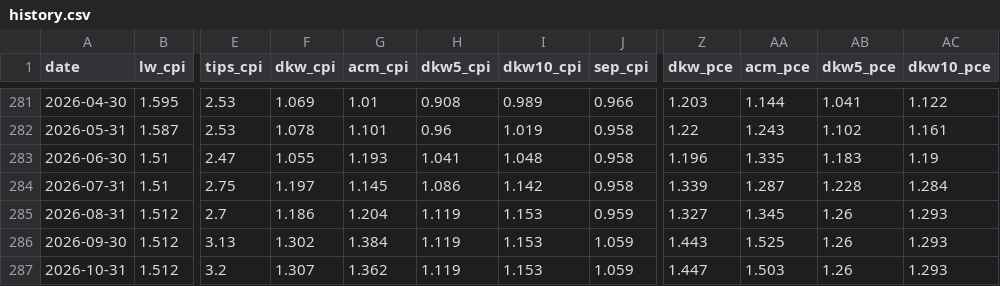
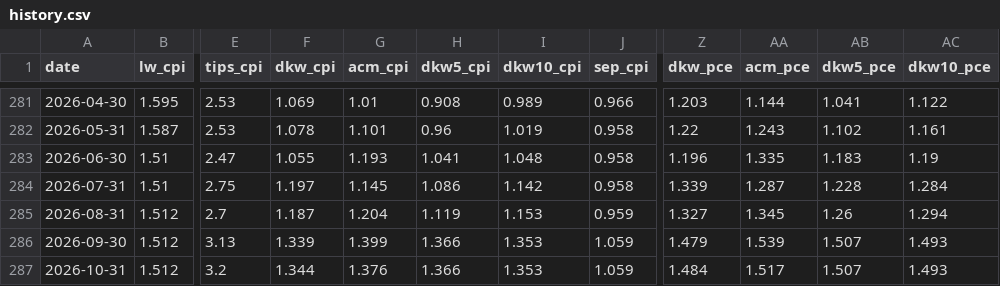
Before and after one commit to macroconvexity/arthurmota, a CSV file: rstar/data/history.csv, drawn as a sheet; only a part is shown, gaps mark what is left out; the diff names each change by its address in the sheet, - before the commit and + after, or states it on an @@ line.

```diff
--- a/rstar/data/history.csv
+++ b/rstar/data/history.csv
-F285 (dkw_cpi): 1.186
+F285 (dkw_cpi): 1.187
-AC285 (dkw10_pce): 1.293
+AC285 (dkw10_pce): 1.294
-F286 (dkw_cpi): 1.302
+F286 (dkw_cpi): 1.339
-G286 (acm_cpi): 1.384
+G286 (acm_cpi): 1.399
-H286:H287 (dkw5_cpi): 1.119
+H286:H287 (dkw5_cpi): 1.366
-I286:I287 (dkw10_cpi): 1.153
+I286:I287 (dkw10_cpi): 1.353
-Z286 (dkw_pce): 1.443
+Z286 (dkw_pce): 1.479
-AA286 (acm_pce): 1.525
+AA286 (acm_pce): 1.539
-AB286:AB287 (dkw5_pce): 1.26
+AB286:AB287 (dkw5_pce): 1.507
-AC286:AC287 (dkw10_pce): 1.293
+AC286:AC287 (dkw10_pce): 1.493
-F287 (dkw_cpi): 1.307
+F287 (dkw_cpi): 1.344
-G287 (acm_cpi): 1.362
+G287 (acm_cpi): 1.376
-Z287 (dkw_pce): 1.447
+Z287 (dkw_pce): 1.484
-AA287 (acm_pce): 1.503
+AA287 (acm_pce): 1.517
```
Also changed, not shown: spx/data/scenarios.csv, spx/data/weekly.csv, 2 other files.
